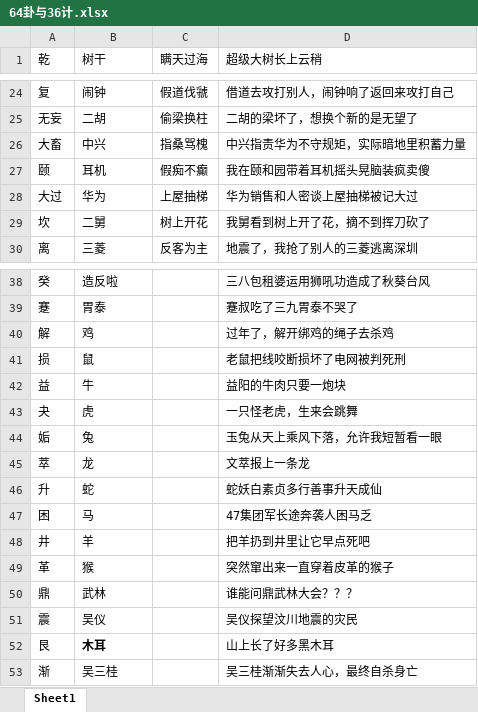
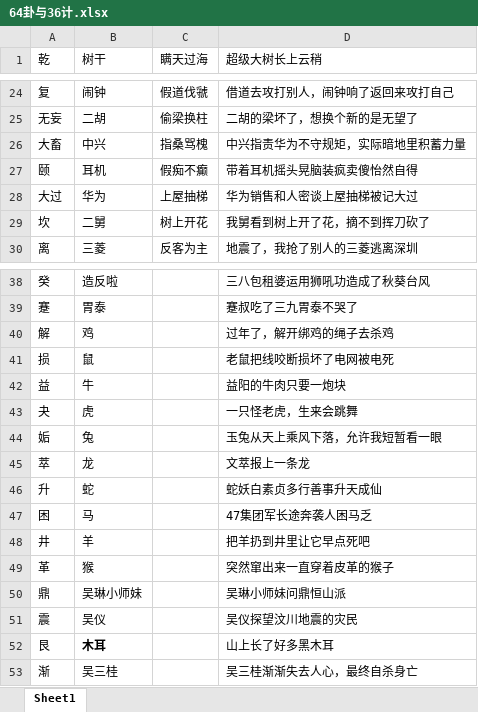
Before and after one commit to YinChao126/MagicMemory, an Excel workbook: 记忆实战/64卦与36计.xlsx, sheet Sheet1, drawn as a sheet; only a part is shown, gaps mark what is left out; values as stored, in another font and other column widths than the file's, no borders; the diff names each change by its address in the sheet, - before the commit and + after, or states it on an @@ line.

```diff
--- a/记忆实战/64卦与36计.xlsx (sheet Sheet1)
+++ b/记忆实战/64卦与36计.xlsx (sheet Sheet1)
-D27 (超级大树长上云稍): 我在颐和园带着耳机摇头晃脑装疯卖傻
+D27 (超级大树长上云稍): 带着耳机摇头晃脑装疯卖傻怡然自得
-D41 (超级大树长上云稍): 老鼠把线咬断损坏了电网被判死刑
+D41 (超级大树长上云稍): 老鼠把线咬断损坏了电网被电死
-B50 (树干): 武林
+B50 (树干): 吴琳小师妹
-D50 (超级大树长上云稍): 谁能问鼎武林大会？？？
+D50 (超级大树长上云稍): 吴琳小师妹问鼎恒山派
```
Also changed, not shown: 编码/数字矩阵映射.xlsx, 2 other files.
